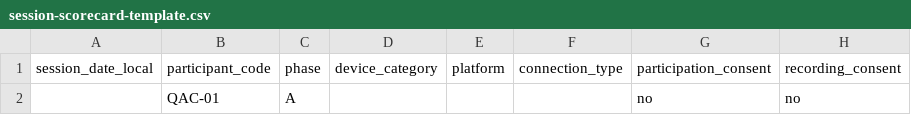
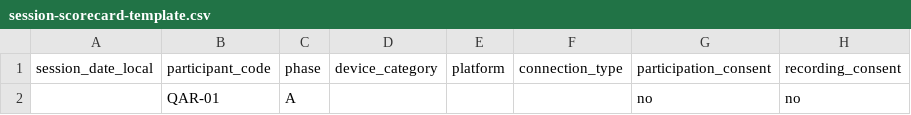
Before and after one commit to diegueins680/tdf-app, a CSV file: docs/activation-pilot/session-scorecard-template.csv, drawn as a sheet; only a part is shown; the diff names each change by its address in the sheet, - before the commit and + after, or states it on an @@ line.

```diff
--- a/docs/activation-pilot/session-scorecard-template.csv
+++ b/docs/activation-pilot/session-scorecard-template.csv
-B2: QAC-01
+B2: QAR-01
```
Also changed, not shown: 1 other file.
